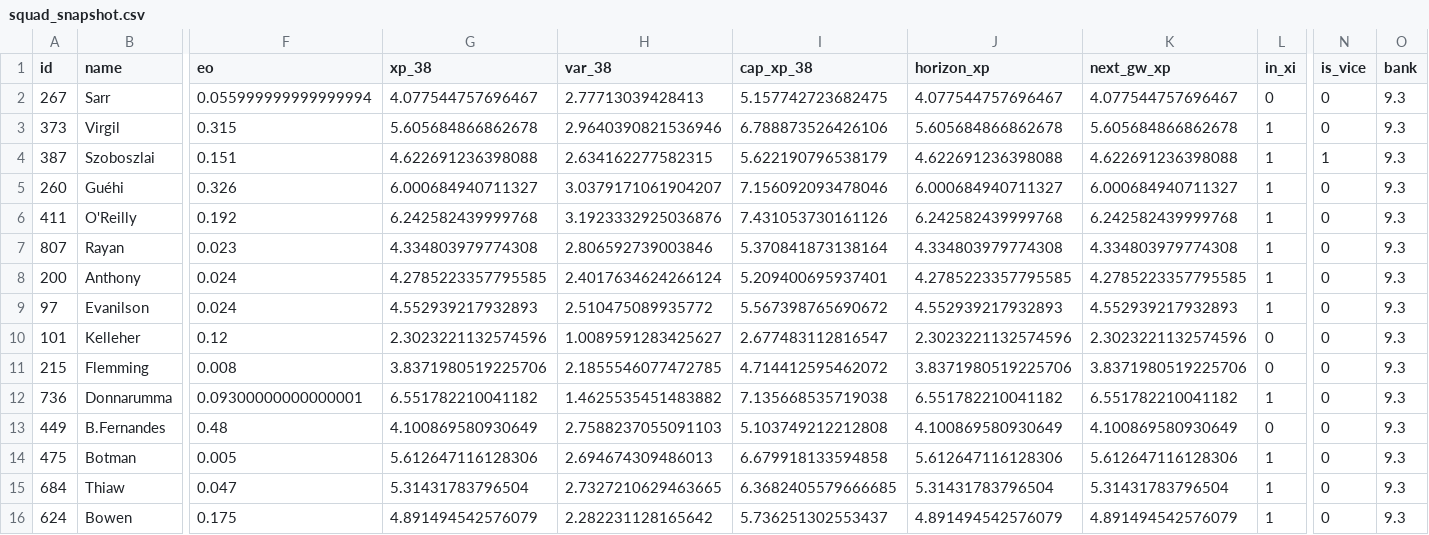
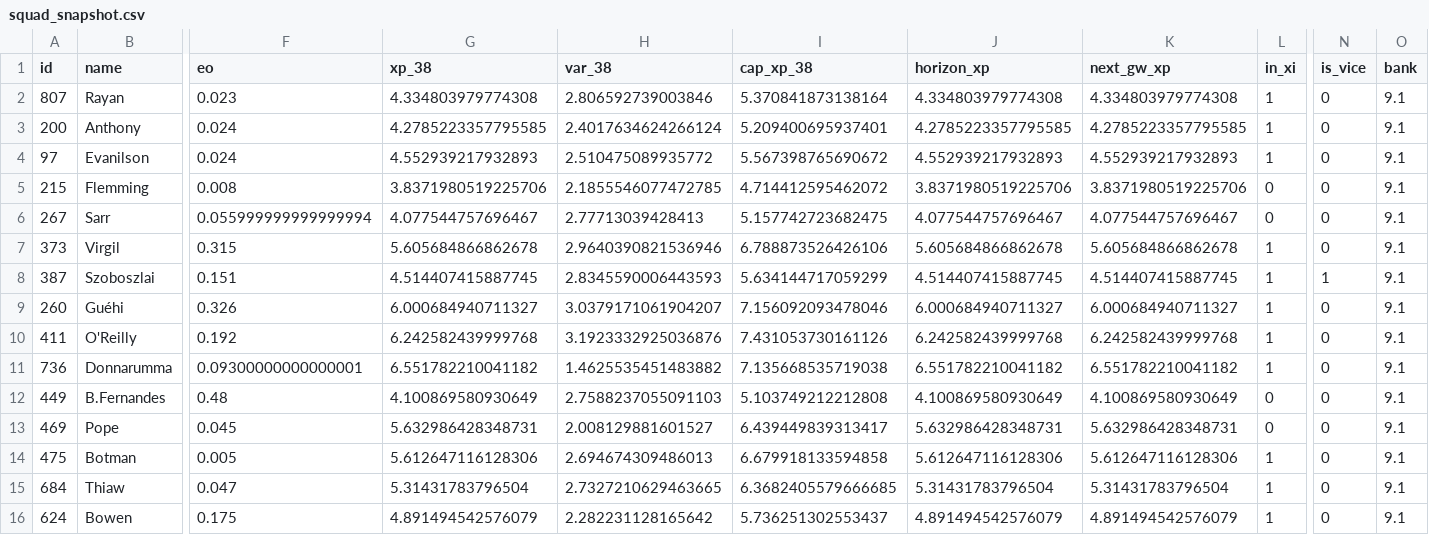
Before and after one commit to truong-tt/fpl-ml-manager, a CSV file: data/processed/squad_snapshot.csv, drawn as a sheet; only a part is shown, gaps mark what is left out; removed rows and columns are numbered as before the commit, all else as after; rows hold the shown columns only; the diff names each change by its address in the sheet, - before the commit and + after, or states it on an @@ line.

```diff
--- a/data/processed/squad_snapshot.csv
+++ b/data/processed/squad_snapshot.csv
+row 2: 807 | Rayan | 0.023 | 4.334803979774308 | 2.806592739003846 | 5.370841873138164 | 4.334803979774308 | 4.334803979774308 | 1 | 0 | 9.1
+row 3: 200 | Anthony | 0.024 | 4.2785223357795585 | 2.4017634624266124 | 5.209400695937401 | 4.2785223357795585 | 4.2785223357795585 | 1 | 0 | 9.1
+row 4: 97 | Evanilson | 0.024 | 4.552939217932893 | 2.510475089935772 | 5.567398765690672 | 4.552939217932893 | 4.552939217932893 | 1 | 0 | 9.1
+row 5: 215 | Flemming | 0.008 | 3.8371980519225706 | 2.1855546077472785 | 4.714412595462072 | 3.8371980519225706 | 3.8371980519225706 | 0 | 0 | 9.1
-O6:O10 (bank): 9.3
+O6:O10 (bank): 9.1
-G8 (xp_38): 4.622691236398088
+G8 (xp_38): 4.514407415887745
-H8 (var_38): 2.634162277582315
+H8 (var_38): 2.8345590006443593
-I8 (cap_xp_38): 5.622190796538179
+I8 (cap_xp_38): 5.634144717059299
-J8 (horizon_xp): 4.622691236398088
+J8 (horizon_xp): 4.514407415887745
-K8 (next_gw_xp): 4.622691236398088
+K8 (next_gw_xp): 4.514407415887745
-row 7: 807 | Rayan | 0.023 | 4.334803979774308 | 2.806592739003846 | 5.370841873138164 | 4.334803979774308 | 4.334803979774308 | 1 | 0 | 9.3
-row 8: 200 | Anthony | 0.024 | 4.2785223357795585 | 2.4017634624266124 | 5.209400695937401 | 4.2785223357795585 | 4.2785223357795585 | 1 | 0 | 9.3
-row 9: 97 | Evanilson | 0.024 | 4.552939217932893 | 2.510475089935772 | 5.567398765690672 | 4.552939217932893 | 4.552939217932893 | 1 | 0 | 9.3
-row 10: 101 | Kelleher | 0.12 | 2.3023221132574596 | 1.0089591283425627 | 2.677483112816547 | 2.3023221132574596 | 2.3023221132574596 | 0 | 0 | 9.3
-row 11: 215 | Flemming | 0.008 | 3.8371980519225706 | 2.1855546077472785 | 4.714412595462072 | 3.8371980519225706 | 3.8371980519225706 | 0 | 0 | 9.3
-O11:O12 (bank): 9.3
+O11:O12 (bank): 9.1
+row 13: 469 | Pope | 0.045 | 5.632986428348731 | 2.008129881601527 | 6.439449839313417 | 5.632986428348731 | 5.632986428348731 | 0 | 0 | 9.1
-O14:O16 (bank): 9.3
+O14:O16 (bank): 9.1
```
Also changed, not shown: data/players.csv, 2 other files.
